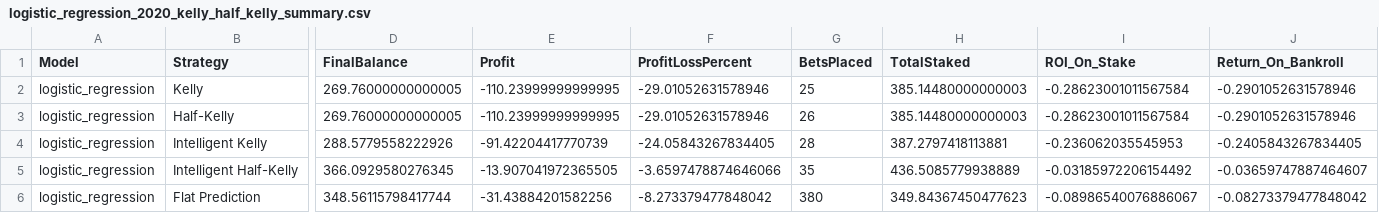
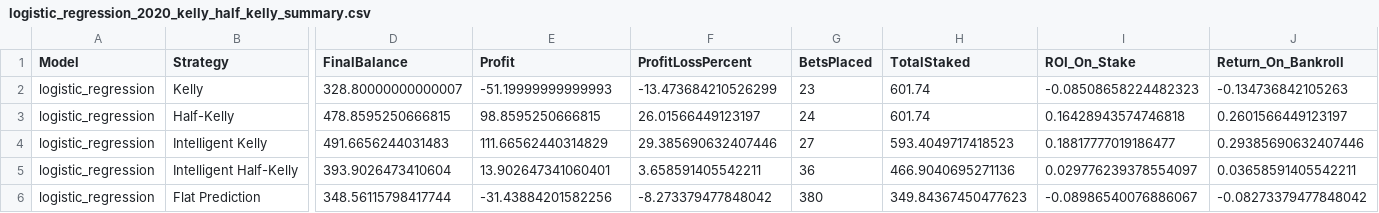
Before and after one commit to deanzammit11/FYP25-26, a CSV file: data/results/logistic regression/logistic_regression_2020_kelly_half_kelly_summary.csv, drawn as a sheet; only a part is shown, gaps mark what is left out; the diff covers the shown part only; the diff names each change by its address in the sheet, - before the commit and + after, or states it on an @@ line.

```diff
--- a/data/results/logistic regression/logistic_regression_2020_kelly_half_kelly_summary.csv
+++ b/data/results/logistic regression/logistic_regression_2020_kelly_half_kelly_summary.csv
-D2 (FinalBalance): 269.76000000000005
+D2 (FinalBalance): 328.80000000000007
-E2 (Profit): -110.23999999999995
+E2 (Profit): -51.19999999999993
-F2 (ProfitLossPercent): -29.01052631578946
+F2 (ProfitLossPercent): -13.473684210526299
-G2 (BetsPlaced): 25
+G2 (BetsPlaced): 23
-H2:H3 (TotalStaked): 385.14480000000003
+H2:H3 (TotalStaked): 601.74
-I2 (ROI_On_Stake): -0.28623001011567584
+I2 (ROI_On_Stake): -0.08508658224482323
-J2 (Return_On_Bankroll): -0.2901052631578946
+J2 (Return_On_Bankroll): -0.134736842105263
-D3 (FinalBalance): 269.76000000000005
+D3 (FinalBalance): 478.8595250666815
-E3 (Profit): -110.23999999999995
+E3 (Profit): 98.8595250666815
-F3 (ProfitLossPercent): -29.01052631578946
+F3 (ProfitLossPercent): 26.01566449123197
-G3 (BetsPlaced): 26
+G3 (BetsPlaced): 24
-I3 (ROI_On_Stake): -0.28623001011567584
+I3 (ROI_On_Stake): 0.16428943574746818
-J3 (Return_On_Bankroll): -0.2901052631578946
+J3 (Return_On_Bankroll): 0.2601566449123197
-D4 (FinalBalance): 288.5779558222926
+D4 (FinalBalance): 491.6656244031483
-E4 (Profit): -91.42204417770739
+E4 (Profit): 111.66562440314829
-F4 (ProfitLossPercent): -24.05843267834405
+F4 (ProfitLossPercent): 29.385690632407446
-G4 (BetsPlaced): 28
+G4 (BetsPlaced): 27
-H4 (TotalStaked): 387.2797418113881
+H4 (TotalStaked): 593.4049717418523
-I4 (ROI_On_Stake): -0.236062035545953
+I4 (ROI_On_Stake): 0.18817777019186477
-J4 (Return_On_Bankroll): -0.2405843267834405
+J4 (Return_On_Bankroll): 0.29385690632407446
-D5 (FinalBalance): 366.0929580276345
+D5 (FinalBalance): 393.9026473410604
-E5 (Profit): -13.907041972365505
+E5 (Profit): 13.902647341060401
-F5 (ProfitLossPercent): -3.6597478874646066
+F5 (ProfitLossPercent): 3.658591405542211
-G5 (BetsPlaced): 35
+G5 (BetsPlaced): 36
-H5 (TotalStaked): 436.5085779938889
+H5 (TotalStaked): 466.9040695271136
-I5 (ROI_On_Stake): -0.03185972206154492
+I5 (ROI_On_Stake): 0.029776239378554097
-J5 (Return_On_Bankroll): -0.03659747887464607
+J5 (Return_On_Bankroll): 0.03658591405542211
```
Also changed, not shown: 4 edited cells elsewhere in this file, data/results/betting_simulation/2021/tuned/kelly_half_kelly_starting_bankroll_vs_final_profit.csv, data/results/betting_simulation/2022/tuned/kelly_half_kelly_starting_bankroll_vs_final_profit.csv, 44 other files.
